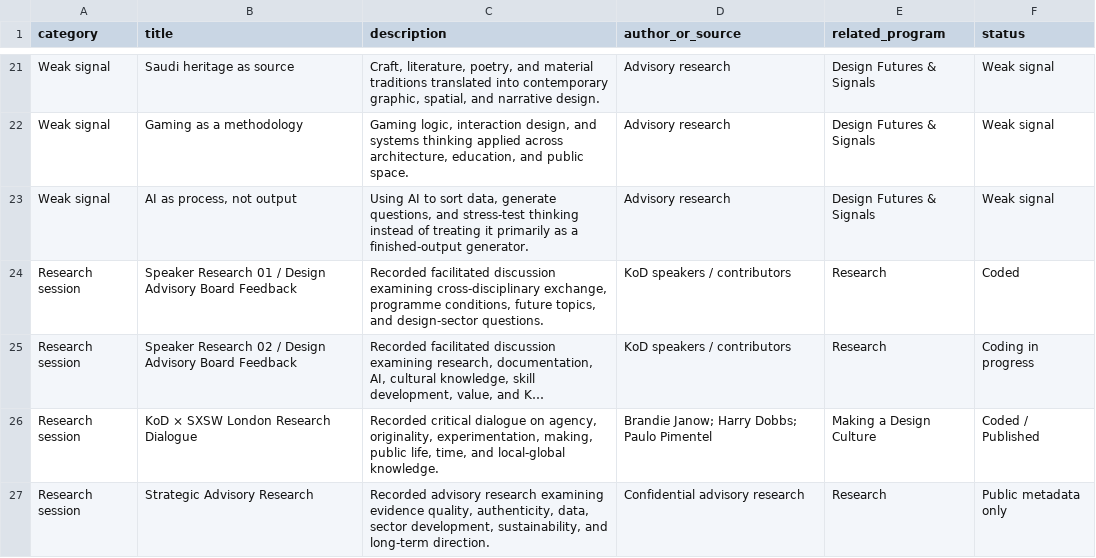
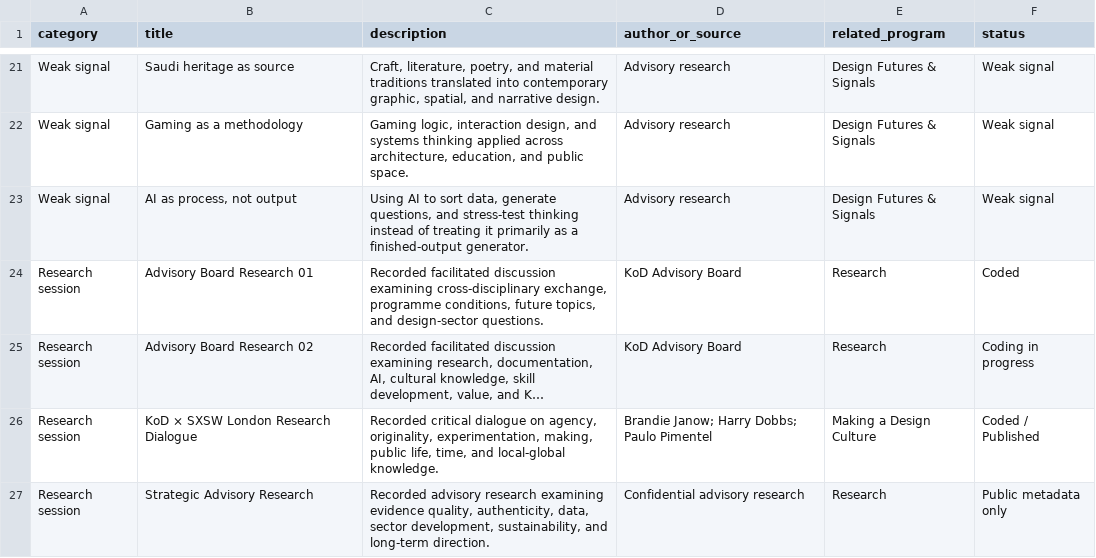
Before and after one commit to brandiejanow/Knowledge-of-Design, a CSV file: data/research.csv, drawn as a sheet; only a part is shown, gaps mark what is left out; long unchanged cells end in …; the diff names each change by its address in the sheet, - before the commit and + after, or states it on an @@ line.

Commit message:
Align research data with Advisory Board naming

```diff
--- a/data/research.csv
+++ b/data/research.csv
-B24 (title): Speaker Research 01 / Design Advisory Board Feedback
+B24 (title): Advisory Board Research 01
-D24:D25 (author_or_source): KoD speakers / contributors
+D24:D25 (author_or_source): KoD Advisory Board
-B25 (title): Speaker Research 02 / Design Advisory Board Feedback
+B25 (title): Advisory Board Research 02
```
